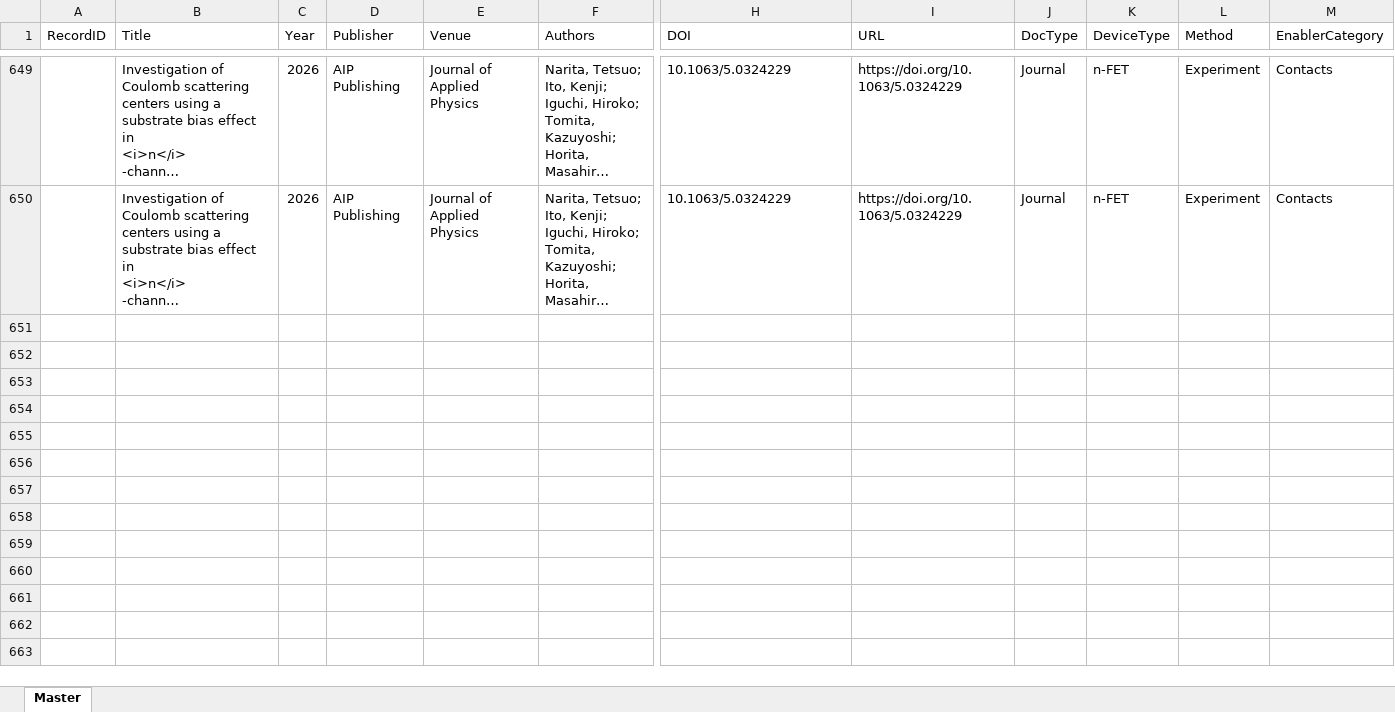
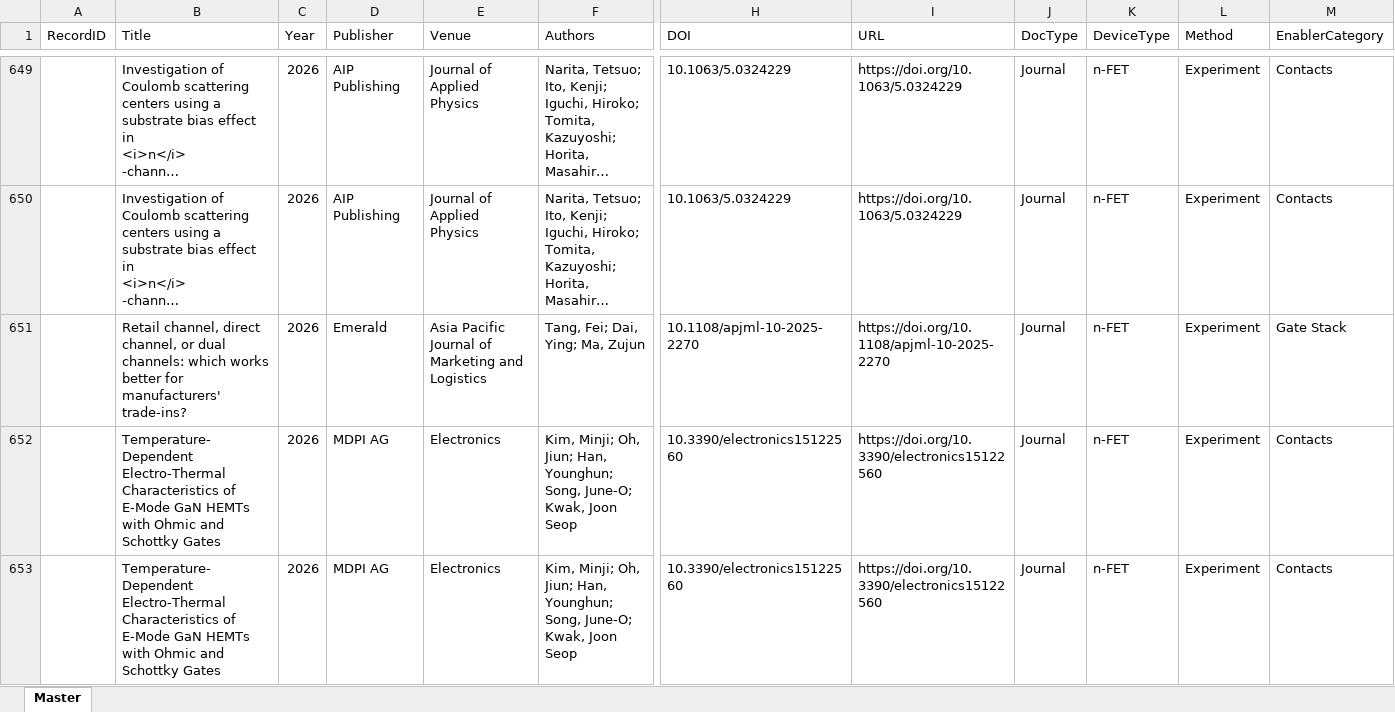
Before and after one commit to kainlulow/IKD_GaN_CMOS, an Excel workbook: 01_literature/IKD_Literature_Master.xlsx, sheet Master, drawn as a sheet; only a part is shown, gaps mark what is left out; long unchanged cells end in …; values as stored, in another font and other column widths than the file's, no borders; rows hold the shown columns only; the diff names each change by its address in the sheet, - before the commit and + after, or states it on an @@ line.

```diff
--- a/01_literature/IKD_Literature_Master.xlsx (sheet Master)
+++ b/01_literature/IKD_Literature_Master.xlsx (sheet Master)
+row 651:  | Retail channel, direct channel, or dual channels: which works better for manufacturers' trade-ins? | 2026 | Emerald | Asia Pacific Journal of Marketing and Logistics | Tang, Fei; Dai, Ying; Ma, Zujun | 10.1108/apjml-10-2025-2270 | https://doi.org/10.1108/apjml-10-2025-2270 | Journal | n-FET | Experiment | Gate Stack
+row 652:  | Temperature-Dependent Electro-Thermal Characteristics of E-Mode GaN HEMTs with Ohmic and Schottky Gates | 2026 | MDPI AG | Electronics | Kim, Minji; Oh, Jiun; Han, Younghun; Song, June-O; Kwak, Joon Seop | 10.3390/electronics15122560 | https://doi.org/10.3390/electronics15122560 | Journal | n-FET | Experiment | Contacts
+row 653:  | Temperature-Dependent Electro-Thermal Characteristics of E-Mode GaN HEMTs with Ohmic and Schottky Gates | 2026 | MDPI AG | Electronics | Kim, Minji; Oh, Jiun; Han, Younghun; Song, June-O; Kwak, Joon Seop | 10.3390/electronics15122560 | https://doi.org/10.3390/electronics15122560 | Journal | n-FET | Experiment | Contacts
```
Also changed, not shown: 2 other files.
